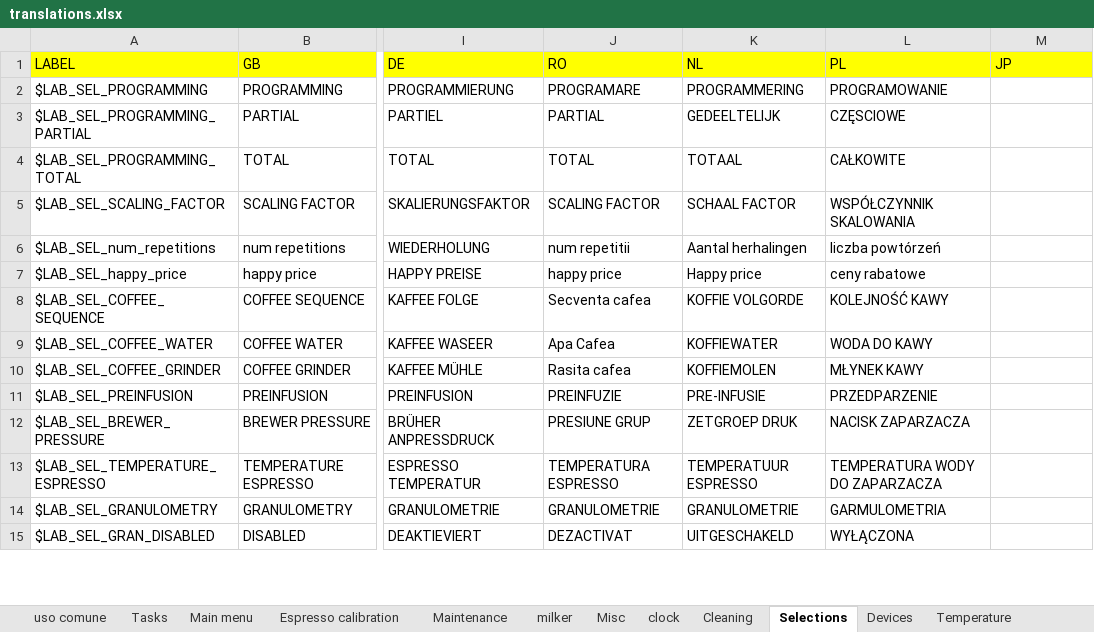
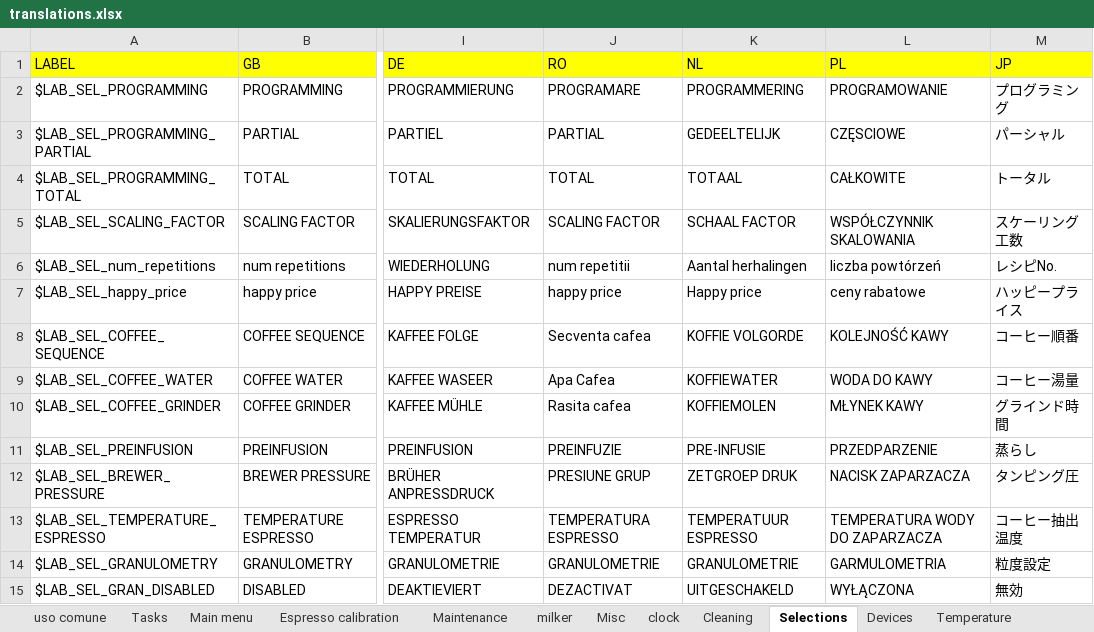
Before and after one commit to I1kham/gpu-fts-nestle-2019, an Excel workbook: MenuProgTranslator/translations.xlsx, sheet Selections, drawn as a sheet; only a part is shown, gaps mark what is left out; values as stored, in another font and other column widths than the file's, no borders; the diff covers the shown part only; the diff names each change by its address in the sheet, - before the commit and + after, or states it on an @@ line.

```diff
--- a/MenuProgTranslator/translations.xlsx (sheet Selections)
+++ b/MenuProgTranslator/translations.xlsx (sheet Selections)
-M2 (JP): (empty)
+M2 (JP): プログラミング
-M3 (JP): (empty)
+M3 (JP): パーシャル
-M4 (JP): (empty)
+M4 (JP): トータル
-M5 (JP): (empty)
+M5 (JP): スケーリング工数
-M6 (JP): (empty)
+M6 (JP): レシピNo.
-M7 (JP): (empty)
+M7 (JP): ハッピープライス
-M8 (JP): (empty)
+M8 (JP): コーヒー順番
-M9 (JP): (empty)
+M9 (JP): コーヒー湯量
-M10 (JP): (empty)
+M10 (JP): グラインド時間
-M11 (JP): (empty)
+M11 (JP): 蒸らし
-M12 (JP): (empty)
+M12 (JP): タンピング圧
-M13 (JP): (empty)
+M13 (JP): コーヒー抽出温度
-M14 (JP): (empty)
+M14 (JP): 粒度設定
-M15 (JP): (empty)
+M15 (JP): 無効
```
Also changed, not shown: 19 edited cells and cell formats elsewhere in this sheet, sheet Cleaning, sheet uso comune, sheet milker, sheet Misc, sheet Devices, sheet Tasks, 8 more sheets, 23 other files.
